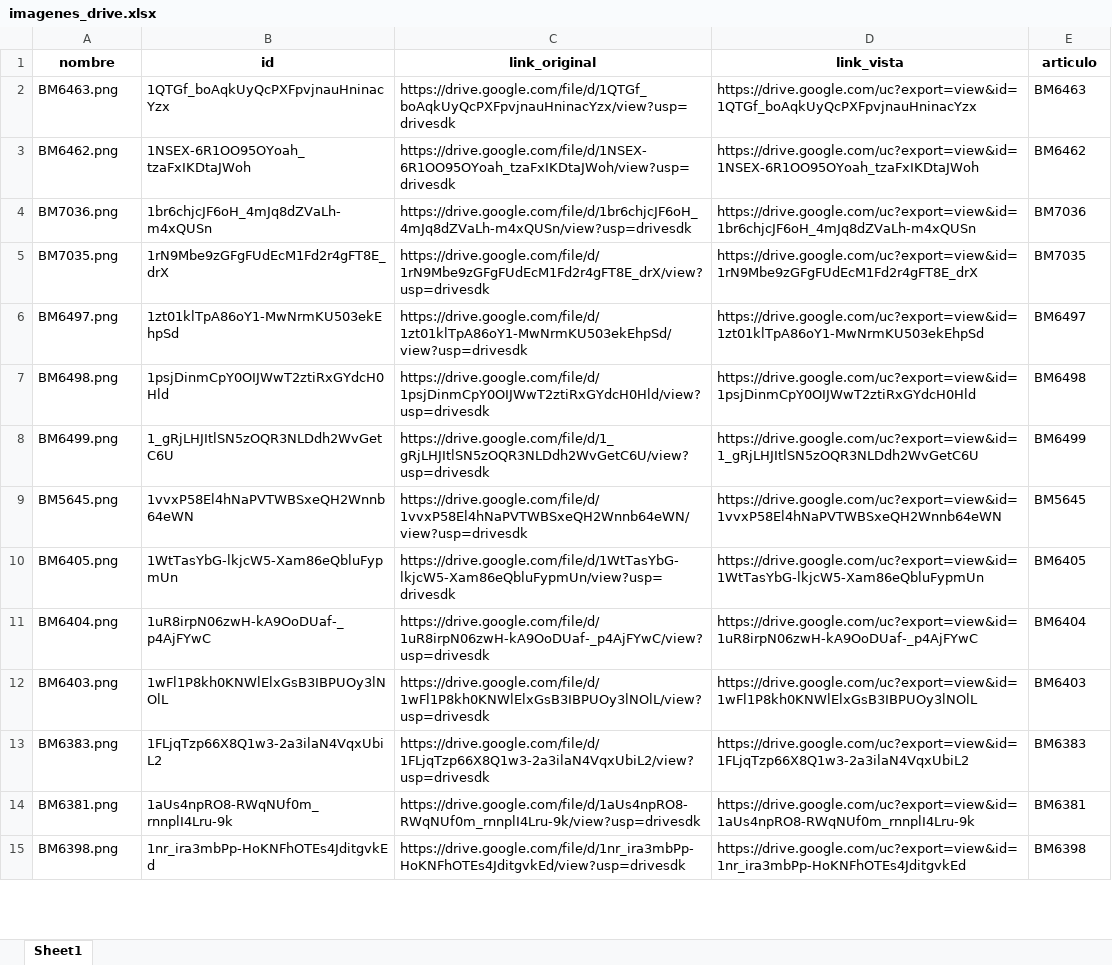
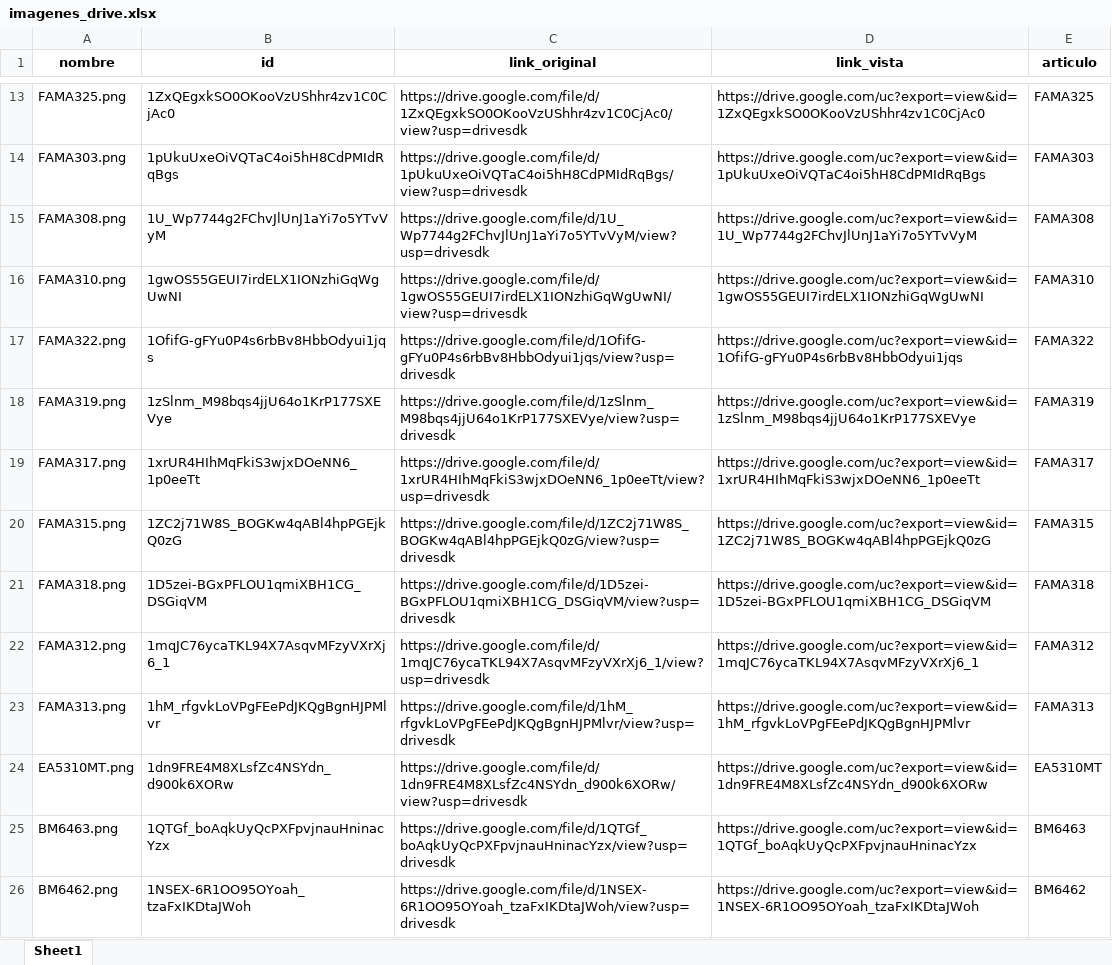
Before and after one commit to ferremax-cat/pinterest-f, an Excel workbook: imagenes_drive.xlsx, sheet Sheet1, drawn as a sheet; only a part is shown, gaps mark what is left out; the shorter side is filled out with more unchanged rows; values as stored, in another font and other column widths than the file's, no borders; the diff covers the shown part only; the diff names each change by its address in the sheet, - before the commit and + after, or states it on an @@ line.

```diff
--- a/imagenes_drive.xlsx (sheet Sheet1)
+++ b/imagenes_drive.xlsx (sheet Sheet1)
+row 13: FAMA325.png | 1ZxQEgxkSO0OKooVzUShhr4zv1C0CjAc0 | https://drive.google.com/file/d/1ZxQEgxkSO0OKooVzUShhr4zv1C0CjAc0/view?usp=drivesdk | https://drive.google.com/uc?export=view&id=1ZxQEgxkSO0OKooVzUShhr4zv1C0CjAc0 | FAMA325
+row 14: FAMA303.png | 1pUkuUxeOiVQTaC4oi5hH8CdPMIdRqBgs | https://drive.google.com/file/d/1pUkuUxeOiVQTaC4oi5hH8CdPMIdRqBgs/view?usp=drivesdk | https://drive.google.com/uc?export=view&id=1pUkuUxeOiVQTaC4oi5hH8CdPMIdRqBgs | FAMA303
+row 15: FAMA308.png | 1U_Wp7744g2FChvJlUnJ1aYi7o5YTvVyM | https://drive.google.com/file/d/1U_Wp7744g2FChvJlUnJ1aYi7o5YTvVyM/view?usp=drivesdk | https://drive.google.com/uc?export=view&id=1U_Wp7744g2FChvJlUnJ1aYi7o5YTvVyM | FAMA308
+row 16: FAMA310.png | 1gwOS55GEUI7irdELX1IONzhiGqWgUwNI | https://drive.google.com/file/d/1gwOS55GEUI7irdELX1IONzhiGqWgUwNI/view?usp=drivesdk | https://drive.google.com/uc?export=view&id=1gwOS55GEUI7irdELX1IONzhiGqWgUwNI | FAMA310
+row 17: FAMA322.png | 1OfifG-gFYu0P4s6rbBv8HbbOdyui1jqs | https://drive.google.com/file/d/1OfifG-gFYu0P4s6rbBv8HbbOdyui1jqs/view?usp=drivesdk | https://drive.google.com/uc?export=view&id=1OfifG-gFYu0P4s6rbBv8HbbOdyui1jqs | FAMA322
+row 18: FAMA319.png | 1zSlnm_M98bqs4jjU64o1KrP177SXEVye | https://drive.google.com/file/d/1zSlnm_M98bqs4jjU64o1KrP177SXEVye/view?usp=drivesdk | https://drive.google.com/uc?export=view&id=1zSlnm_M98bqs4jjU64o1KrP177SXEVye | FAMA319
+row 19: FAMA317.png | 1xrUR4HIhMqFkiS3wjxDOeNN6_1p0eeTt | https://drive.google.com/file/d/1xrUR4HIhMqFkiS3wjxDOeNN6_1p0eeTt/view?usp=drivesdk | https://drive.google.com/uc?export=view&id=1xrUR4HIhMqFkiS3wjxDOeNN6_1p0eeTt | FAMA317
+row 20: FAMA315.png | 1ZC2j71W8S_BOGKw4qABl4hpPGEjkQ0zG | https://drive.google.com/file/d/1ZC2j71W8S_BOGKw4qABl4hpPGEjkQ0zG/view?usp=drivesdk | https://drive.google.com/uc?export=view&id=1ZC2j71W8S_BOGKw4qABl4hpPGEjkQ0zG | FAMA315
+row 21: FAMA318.png | 1D5zei-BGxPFLOU1qmiXBH1CG_DSGiqVM | https://drive.google.com/file/d/1D5zei-BGxPFLOU1qmiXBH1CG_DSGiqVM/view?usp=drivesdk | https://drive.google.com/uc?export=view&id=1D5zei-BGxPFLOU1qmiXBH1CG_DSGiqVM | FAMA318
+row 22: FAMA312.png | 1mqJC76ycaTKL94X7AsqvMFzyVXrXj6_1 | https://drive.google.com/file/d/1mqJC76ycaTKL94X7AsqvMFzyVXrXj6_1/view?usp=drivesdk | https://drive.google.com/uc?export=view&id=1mqJC76ycaTKL94X7AsqvMFzyVXrXj6_1 | FAMA312
+row 23: FAMA313.png | 1hM_rfgvkLoVPgFEePdJKQgBgnHJPMlvr | https://drive.google.com/file/d/1hM_rfgvkLoVPgFEePdJKQgBgnHJPMlvr/view?usp=drivesdk | https://drive.google.com/uc?export=view&id=1hM_rfgvkLoVPgFEePdJKQgBgnHJPMlvr | FAMA313
+row 24: EA5310MT.png | 1dn9FRE4M8XLsfZc4NSYdn_d900k6XORw | https://drive.google.com/file/d/1dn9FRE4M8XLsfZc4NSYdn_d900k6XORw/view?usp=drivesdk | https://drive.google.com/uc?export=view&id=1dn9FRE4M8XLsfZc4NSYdn_d900k6XORw | EA5310MT
```
Also changed, not shown: 13 added rows and 3 removed rows elsewhere in this sheet, excel/CATALOGO_GRUPOS.xlsx, 4 other files.
